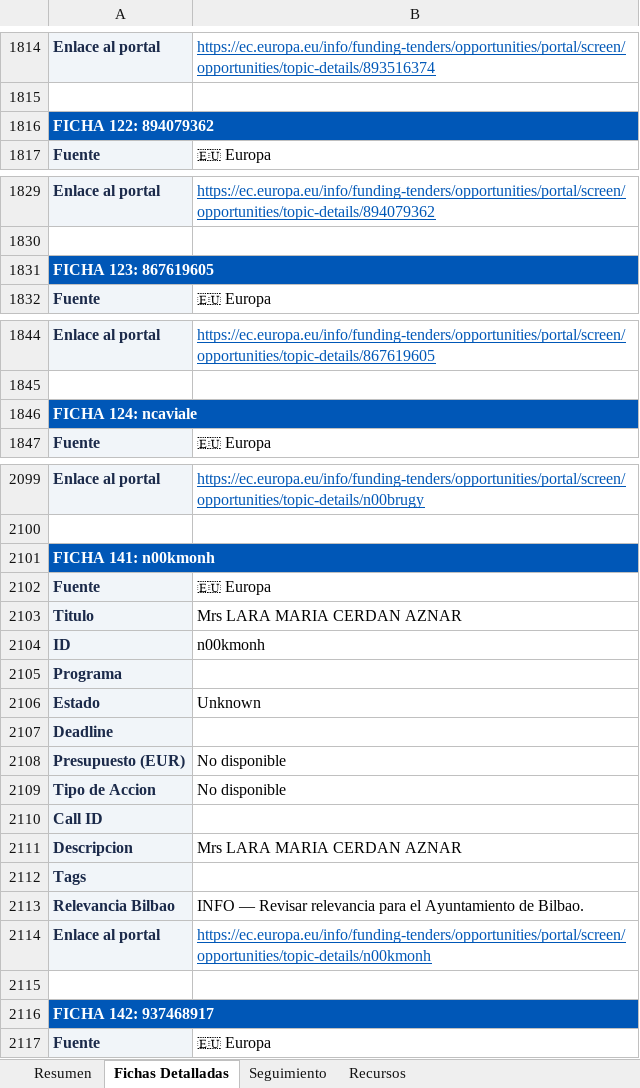
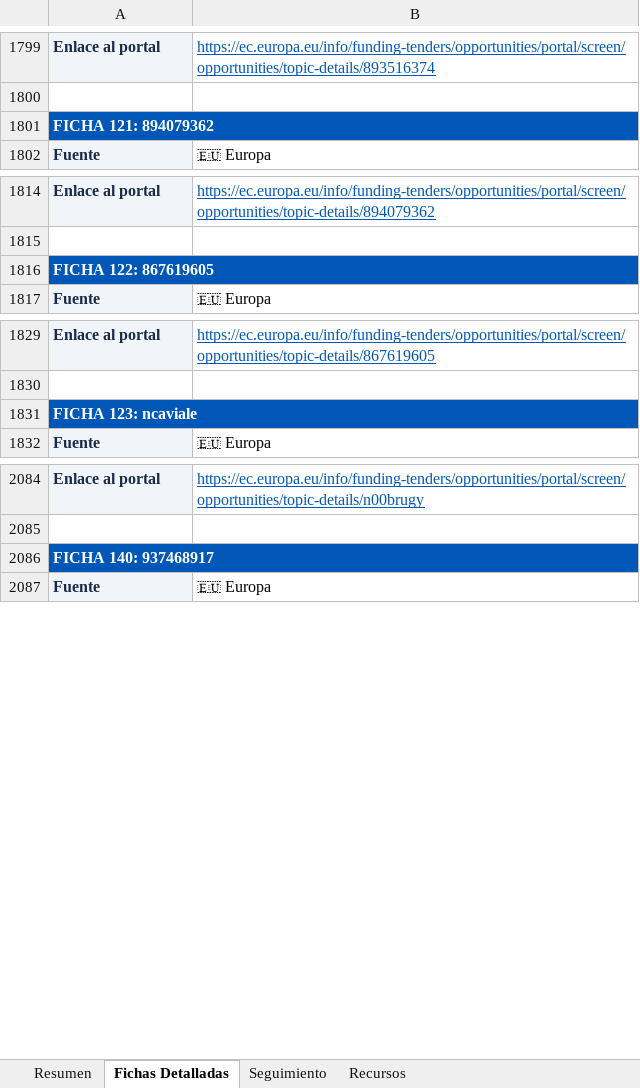
Before and after one commit to haguirre-lab/eu-funding-radar, an Excel workbook: docs/resultados_convocatorias.xlsx, sheet Fichas Detalladas, drawn as a sheet; only a part is shown, gaps mark what is left out; values as stored, in another font and other column widths than the file's, no borders; removed rows and columns are numbered as before the commit, all else as after; the diff covers the shown part only; the diff names each change by its address in the sheet, - before the commit and + after, or states it on an @@ line.

```diff
--- a/docs/resultados_convocatorias.xlsx (sheet Fichas Detalladas)
+++ b/docs/resultados_convocatorias.xlsx (sheet Fichas Detalladas)
-A1801: FICHA 122: 894079362
+A1801: FICHA 121: 894079362
-A1816: FICHA 123: 867619605
+A1816: FICHA 122: 867619605
-A1831: FICHA 124: ncaviale
+A1831: FICHA 123: ncaviale
-A2086: FICHA 141: n00kmonh
+A2086: FICHA 140: 937468917
-row 2102: Fuente | 🇪🇺 Europa
-row 2103: Titulo | Mrs LARA MARIA CERDAN AZNAR
-row 2104: ID | n00kmonh
-row 2105: Programa
-row 2106: Estado | Unknown
-row 2107: Deadline
-row 2108: Presupuesto (EUR) | No disponible
-row 2109: Tipo de Accion | No disponible
-row 2110: Call ID
-row 2111: Descripcion | Mrs LARA MARIA CERDAN AZNAR
-row 2112: Tags
-row 2113: Relevancia Bilbao | INFO — Revisar relevancia para el Ayuntamiento de Bilbao.
-row 2114: Enlace al portal | https://ec.europa.eu/info/funding-tenders/opportunities/portal/screen/opportunities/topic-details/n00kmonh
-row 2115: (empty)
-row 2116: FICHA 142: 937468917
```
Also changed, not shown: 8 added rows, 68 removed rows, 52 moved rows and 58 edited cells elsewhere in this sheet, sheet Resumen, sheet Seguimiento, 3 other files.
